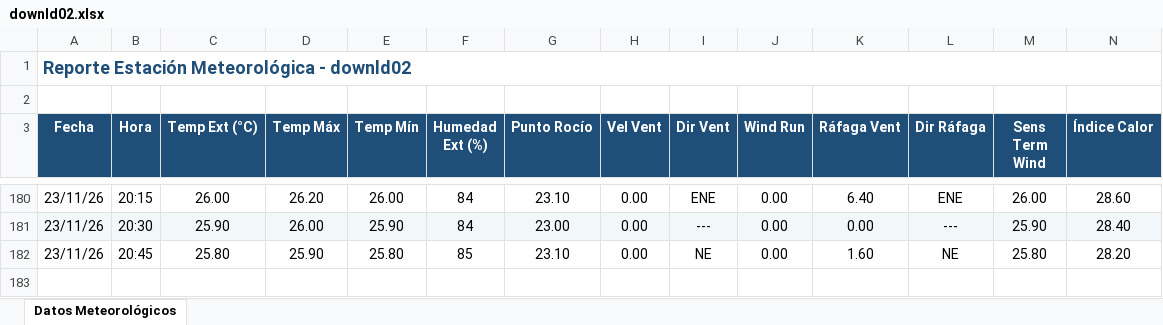
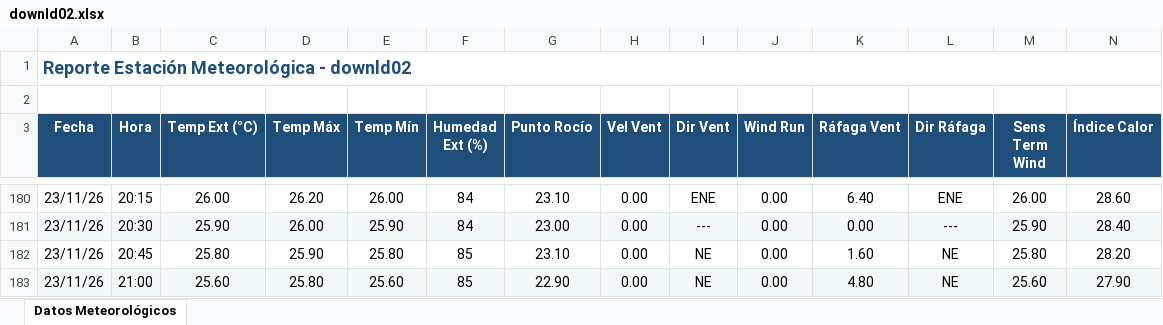
Before and after one commit to intasalta/ema_lajitas, an Excel workbook: downld02.xlsx, sheet Datos Meteorológicos, drawn as a sheet; only a part is shown, gaps mark what is left out; values as stored, in another font and other column widths than the file's, no borders; rows hold the shown columns only; the diff names each change by its address in the sheet, - before the commit and + after, or states it on an @@ line.

```diff
--- a/downld02.xlsx (sheet Datos Meteorológicos)
+++ b/downld02.xlsx (sheet Datos Meteorológicos)
+row 183: 23/11/26 | 21:00 | 25.60 | 25.80 | 25.60 | 85 | 22.90 | 0.00 | NE | 0.00 | 4.80 | NE | 25.60 | 27.90
```
Also changed, not shown: downld08.xlsx, 2 other files.
